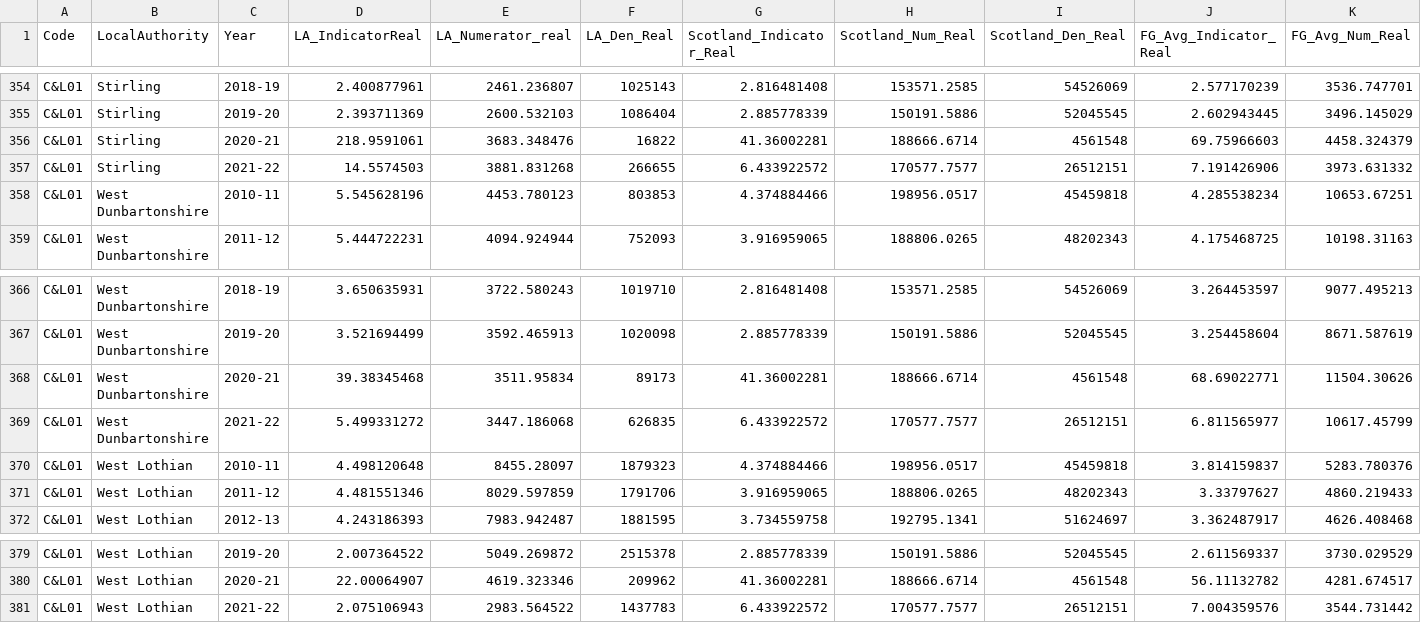
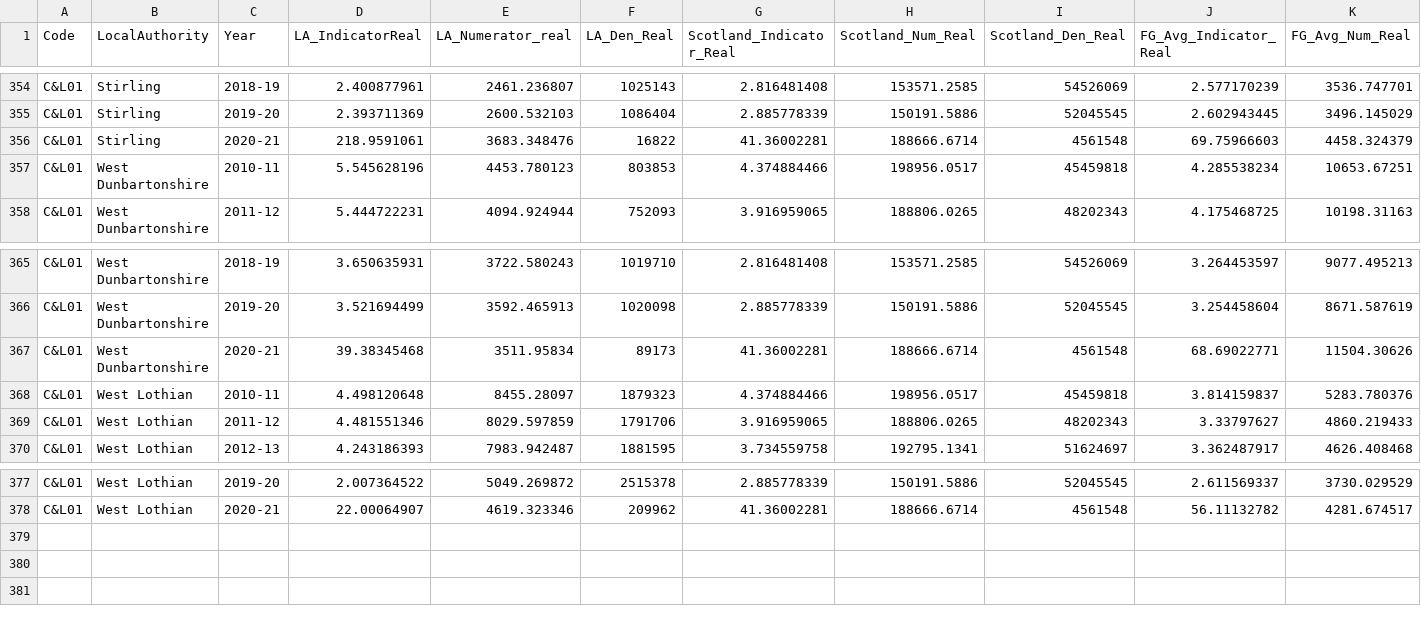
Before and after one commit to JaySanthanam/Programming-for-data, a CSV file: Datasets/test_old.csv, drawn as a sheet; only a part is shown, gaps mark what is left out; rows hold the shown columns only; the diff names each change by its address in the sheet, - before the commit and + after, or states it on an @@ line.

Commit message:
Add files via upload

```diff
--- a/Datasets/test_old.csv
+++ b/Datasets/test_old.csv
-row 357: C&L01 | Stirling | 2021-22 | 14.5574503 | 3881.831268 | 266655 | 6.433922572 | 170577.7577 | 26512151 | 7.191426906 | 3973.631332
-row 369: C&L01 | West Dunbartonshire | 2021-22 | 5.499331272 | 3447.186068 | 626835 | 6.433922572 | 170577.7577 | 26512151 | 6.811565977 | 10617.45799
-row 381: C&L01 | West Lothian | 2021-22 | 2.075106943 | 2983.564522 | 1437783 | 6.433922572 | 170577.7577 | 26512151 | 7.004359576 | 3544.731442
```
